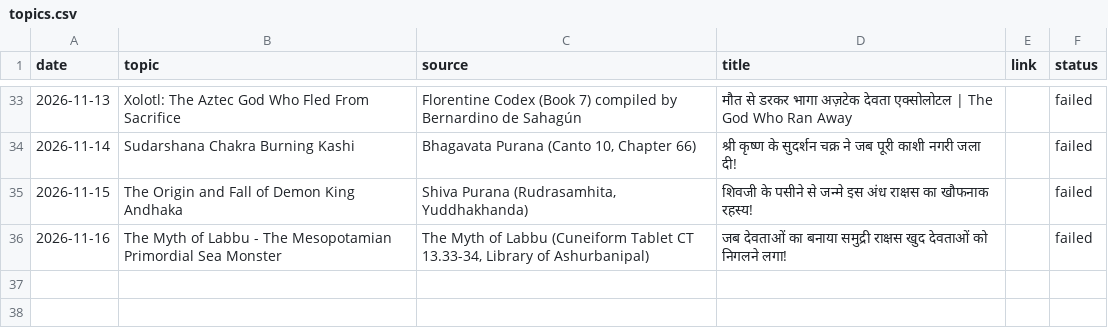
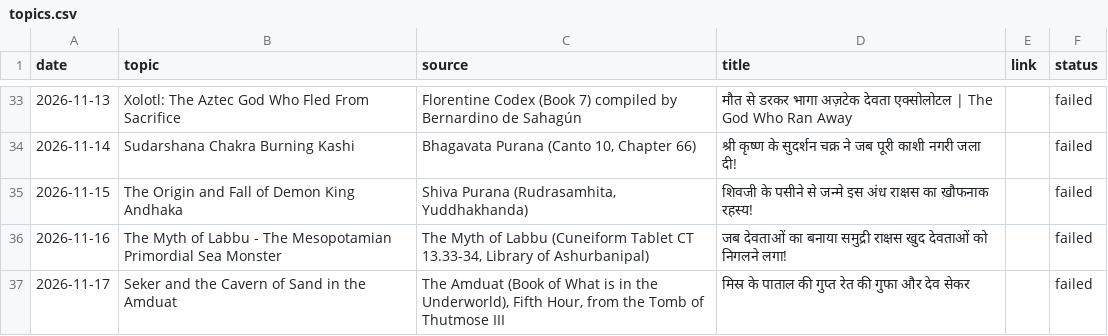
Before and after one commit to gvdemonic-coder/unseen-shorts, a CSV file: topics.csv, drawn as a sheet; only a part is shown, gaps mark what is left out.

Commit message:
update topics history

```diff
--- a/topics.csv
+++ b/topics.csv
@@ -36 +36,2 @@ date,topic,source,title,link,status
 2026-11-16,The Myth of Labbu - The Mesopotamian Primordial Sea Monster,"The Myth of Labbu (Cuneiform Tablet CT 13.33-34, Library of Ashurbanipal)",जब देवताओं का बनाया समुद्री राक्षस खुद देवताओं को निगलने लगा!,,failed
+2026-11-17,Seker and the Cavern of Sand in the Amduat,"The Amduat (Book of What is in the Underworld), Fifth Hour, from the Tomb of Thutmose III",मिस्र के पाताल की गुप्त रेत की गुफा और देव सेकर,,failed
```
